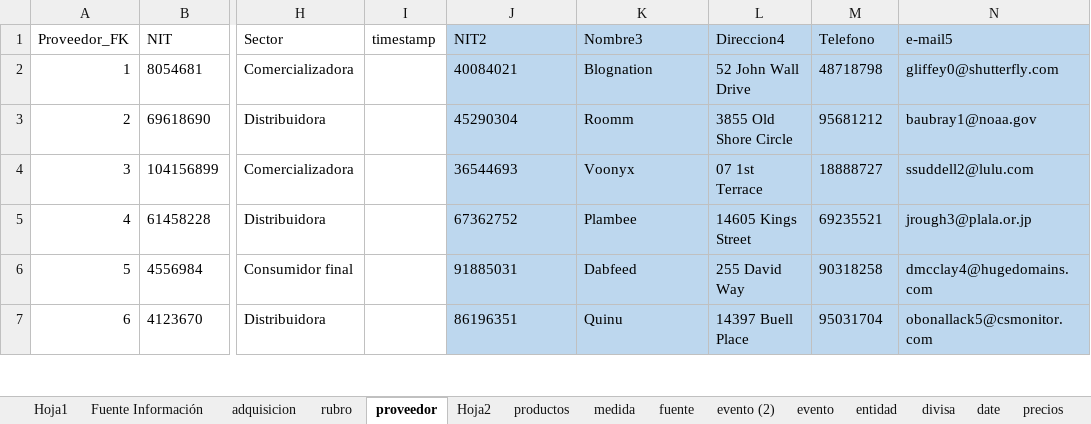
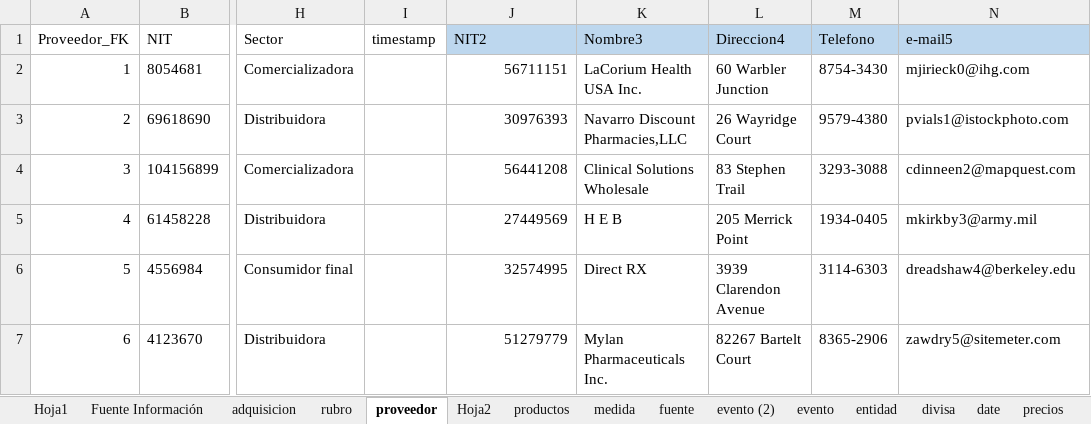
Before and after one commit to PAAldana/Proyecto, an Excel workbook: Modelo Dimensional.xlsx, sheet proveedor, drawn as a sheet; only a part is shown, gaps mark what is left out; values as stored, in another font and other column widths than the file's, no borders; table styles not drawn; the diff covers the shown part only; the diff names each change by its address in the sheet, - before the commit and + after, or states it on an @@ line.

Commit message:
Fact tables listas

```diff
--- a/Modelo Dimensional.xlsx (sheet proveedor)
+++ b/Modelo Dimensional.xlsx (sheet proveedor)
-J2 (NIT2): 40084021
+J2 (NIT2): 56711151
-J2:N7 fill: #BDD7EE
+J2:N7 fill: none
-J2:J7 alignment: left
+J2:J7 alignment: right
-K2 (Nombre3): Blognation
+K2 (Nombre3): LaCorium Health USA Inc.
-L2 (Direccion4): 52 John Wall Drive
+L2 (Direccion4): 60 Warbler Junction
-M2 (Telefono): 48718798
+M2 (Telefono): 8754-3430
-N2 (e-mail5): gliffey0@shutterfly.com
+N2 (e-mail5): mjirieck0@ihg.com
-J3 (NIT2): 45290304
+J3 (NIT2): 30976393
-K3 (Nombre3): Roomm
+K3 (Nombre3): Navarro Discount Pharmacies,LLC
-L3 (Direccion4): 3855 Old Shore Circle
+L3 (Direccion4): 26 Wayridge Court
-M3 (Telefono): 95681212
+M3 (Telefono): 9579-4380
-N3 (e-mail5): baubray1@noaa.gov
+N3 (e-mail5): pvials1@istockphoto.com
-J4 (NIT2): 36544693
+J4 (NIT2): 56441208
-K4 (Nombre3): Voonyx
+K4 (Nombre3): Clinical Solutions Wholesale
-L4 (Direccion4): 07 1st Terrace
+L4 (Direccion4): 83 Stephen Trail
-M4 (Telefono): 18888727
+M4 (Telefono): 3293-3088
-N4 (e-mail5): ssuddell2@lulu.com
+N4 (e-mail5): cdinneen2@mapquest.com
-J5 (NIT2): 67362752
+J5 (NIT2): 27449569
-K5 (Nombre3): Plambee
+K5 (Nombre3): H E B
-L5 (Direccion4): 14605 Kings Street
+L5 (Direccion4): 205 Merrick Point
-M5 (Telefono): 69235521
+M5 (Telefono): 1934-0405
-N5 (e-mail5): jrough3@plala.or.jp
+N5 (e-mail5): mkirkby3@army.mil
-J6 (NIT2): 91885031
+J6 (NIT2): 32574995
-K6 (Nombre3): Dabfeed
+K6 (Nombre3): Direct RX
-L6 (Direccion4): 255 David Way
+L6 (Direccion4): 3939 Clarendon Avenue
-M6 (Telefono): 90318258
+M6 (Telefono): 3114-6303
-N6 (e-mail5): dmcclay4@hugedomains.com
+N6 (e-mail5): dreadshaw4@berkeley.edu
-J7 (NIT2): 86196351
+J7 (NIT2): 51279779
-K7 (Nombre3): Quinu
+K7 (Nombre3): Mylan Pharmaceuticals Inc.
-L7 (Direccion4): 14397 Buell Place
+L7 (Direccion4): 82267 Bartelt Court
-M7 (Telefono): 95031704
+M7 (Telefono): 8365-2906
-N7 (e-mail5): obonallack5@csmonitor.com
+N7 (e-mail5): zawdry5@sitemeter.com
```
Also changed, not shown: 69 added rows, 275 edited cells and cell formats elsewhere in this sheet, 6 other files.
